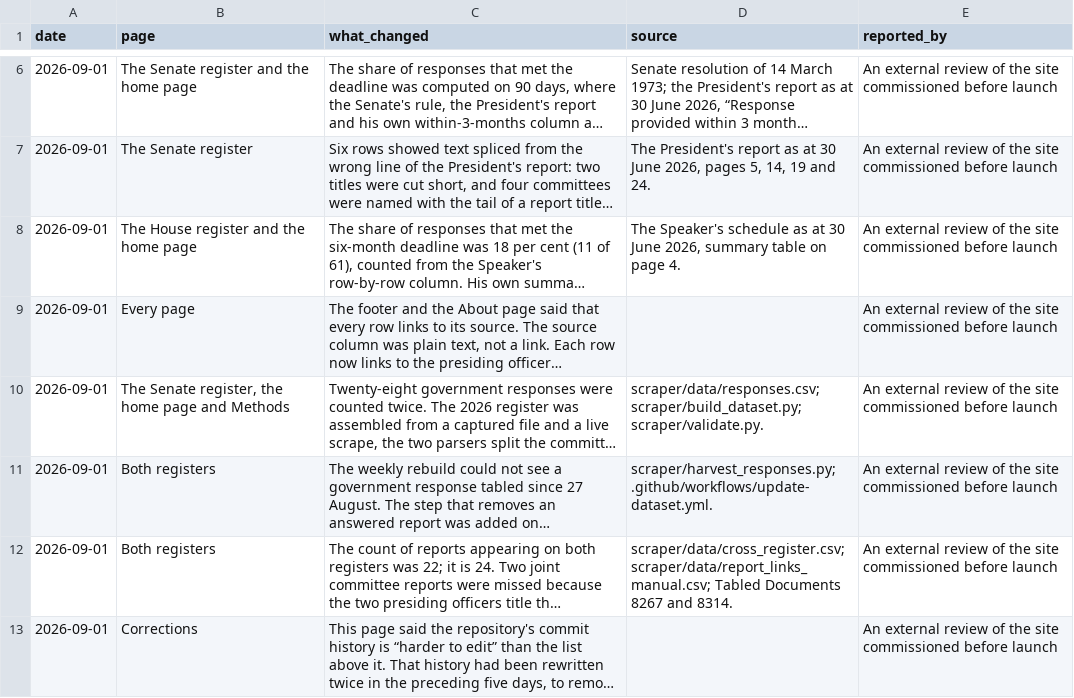
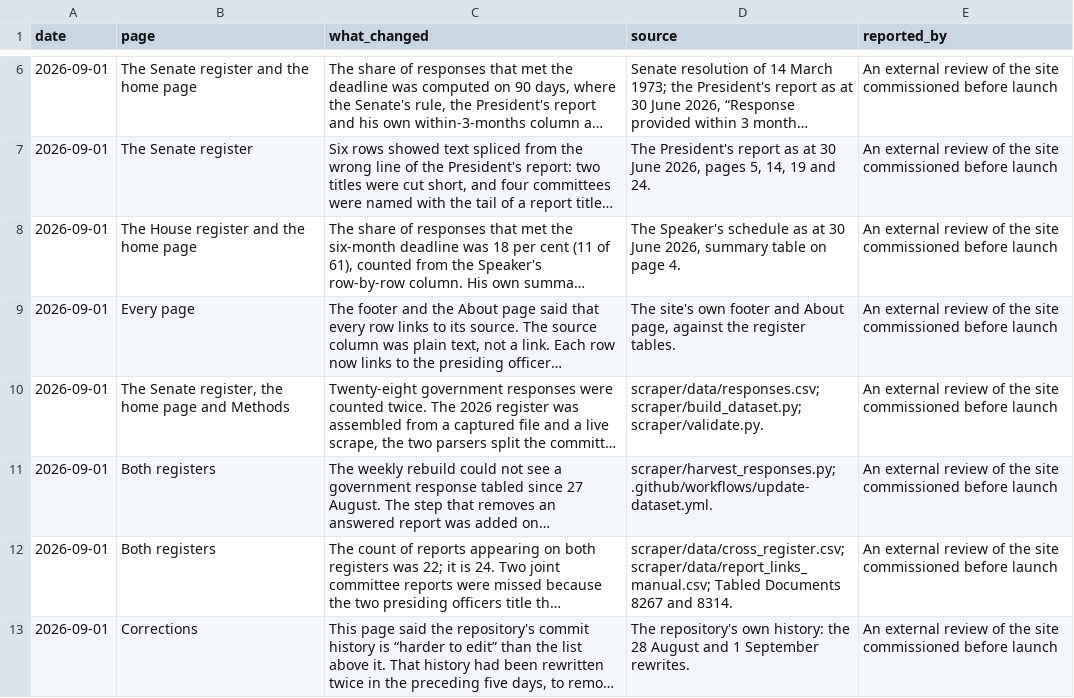
Before and after one commit to toohardbasket-lab/toohardbasket, a CSV file: scraper/data/corrections.csv, drawn as a sheet; only a part is shown, gaps mark what is left out; long unchanged cells end in …; the diff names each change by its address in the sheet, - before the commit and + after, or states it on an @@ line.

Commit message:
Say what the removal step cannot see, and stop rounding up the House clearing
Executive minutes are tabled by the committee that received them, not as a
government response, so a Public Accounts and Audit report answered that way
is invisible to the step that removes answered reports — it stays on the
register until the next schedule records it. Nine House rows and thirteen
Senate rows are in that position. Both pages say so now.

The home page said the House "agreed in 2023 to take every report presented
before July 2019 off its schedule". The footnote says its committee chairs
agreed to *recommend* removal, unless the committee that made the report
asked to keep it. The House page quoted that correctly and the home page
rounded it up; it no longer does.

Two corrections-log entries had an empty source field, on the page whose
argument is that every entry names the record that settled it.

```diff
--- a/scraper/data/corrections.csv
+++ b/scraper/data/corrections.csv
-D9 (source): (empty)
+D9 (source): The site's own footer and About page, against the register tables.
-D13 (source): (empty)
+D13 (source): The repository's own history: the 28 August and 1 September rewrites.
```
Also changed, not shown: 3 other files.
